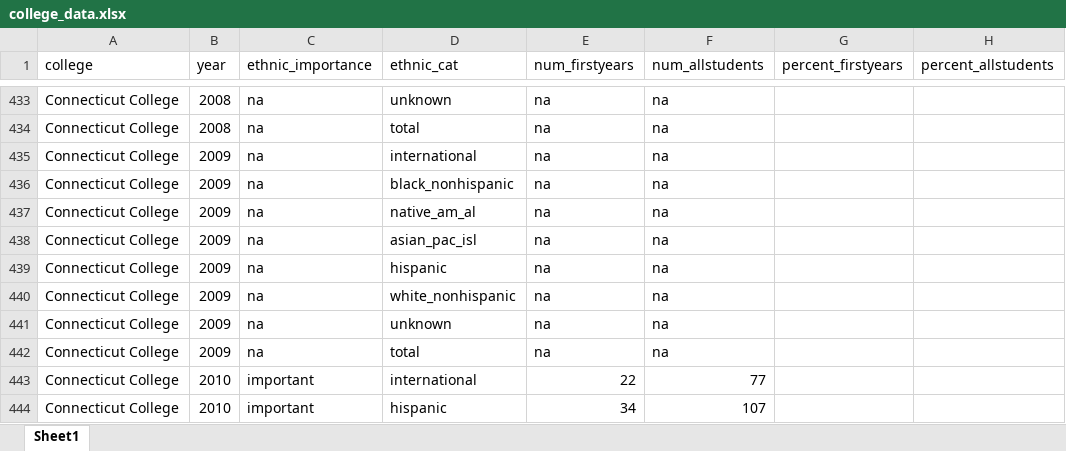
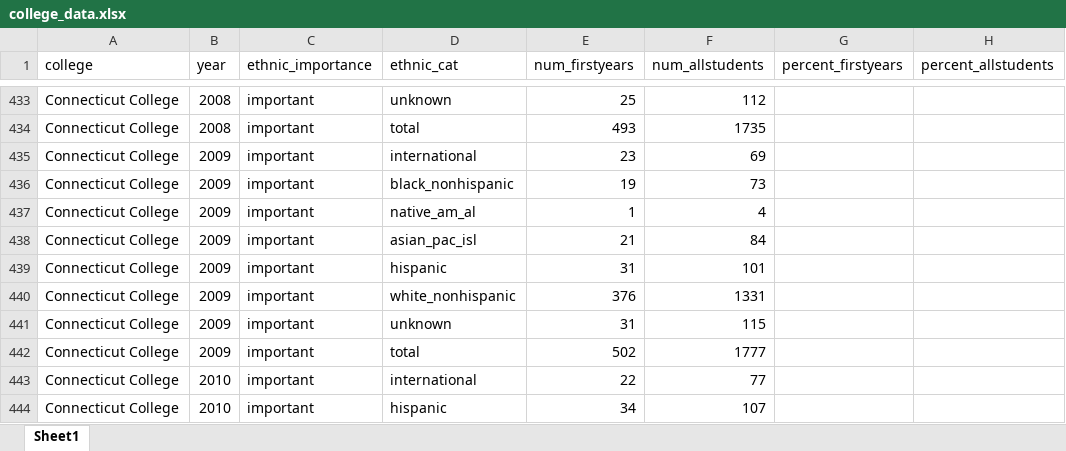
Before and after one commit to jamiehand/infovis-collegediversity, an Excel workbook: data/college_data.xlsx, sheet Sheet1, drawn as a sheet; only a part is shown, gaps mark what is left out; values as stored, in another font and other column widths than the file's, no borders; the diff covers the shown part only; the diff names each change by its address in the sheet, - before the commit and + after, or states it on an @@ line.

```diff
--- a/data/college_data.xlsx (sheet Sheet1)
+++ b/data/college_data.xlsx (sheet Sheet1)
-C433:C442 (ethnic_importance): na
+C433:C442 (ethnic_importance): important
-E433 (num_firstyears): na
+E433 (num_firstyears): 25
-F433 (num_allstudents): na
+F433 (num_allstudents): 112
-E434 (num_firstyears): na
+E434 (num_firstyears): 493
-F434 (num_allstudents): na
+F434 (num_allstudents): 1735
-E435 (num_firstyears): na
+E435 (num_firstyears): 23
-F435 (num_allstudents): na
+F435 (num_allstudents): 69
-E436 (num_firstyears): na
+E436 (num_firstyears): 19
-F436 (num_allstudents): na
+F436 (num_allstudents): 73
-E437 (num_firstyears): na
+E437 (num_firstyears): 1
-F437 (num_allstudents): na
+F437 (num_allstudents): 4
-E438 (num_firstyears): na
+E438 (num_firstyears): 21
-F438 (num_allstudents): na
+F438 (num_allstudents): 84
-E439 (num_firstyears): na
+E439 (num_firstyears): 31
-F439 (num_allstudents): na
+F439 (num_allstudents): 101
-E440 (num_firstyears): na
+E440 (num_firstyears): 376
-F440 (num_allstudents): na
+F440 (num_allstudents): 1331
-E441 (num_firstyears): na
+E441 (num_firstyears): 31
-F441 (num_allstudents): na
+F441 (num_allstudents): 115
-E442 (num_firstyears): na
+E442 (num_firstyears): 502
-F442 (num_allstudents): na
+F442 (num_allstudents): 1777
```
Also changed, not shown: 74 edited cells elsewhere in this sheet.
